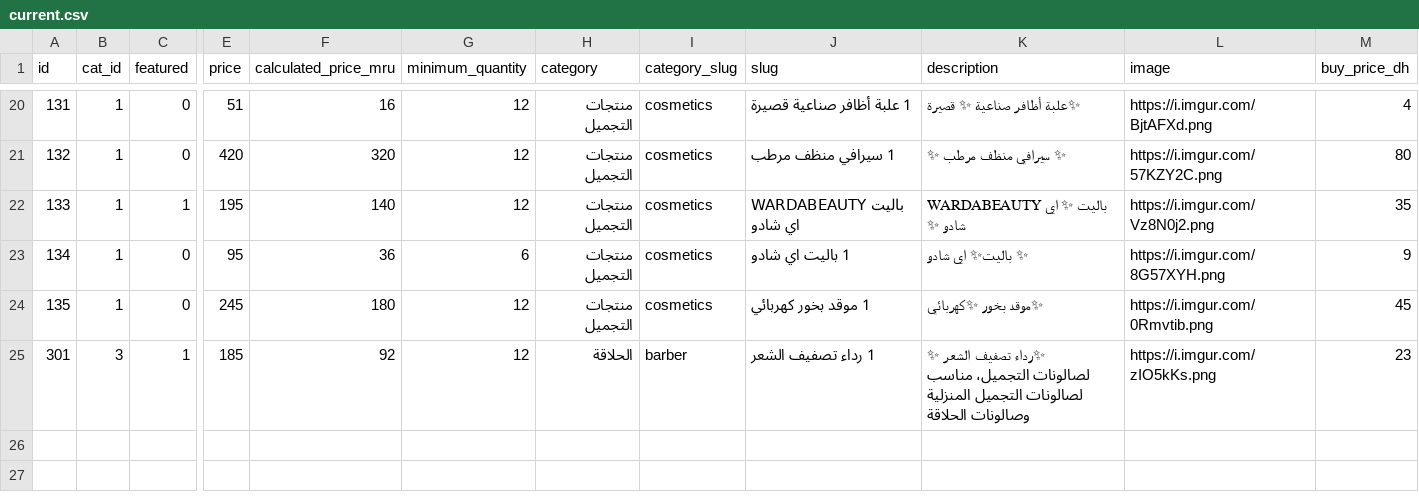
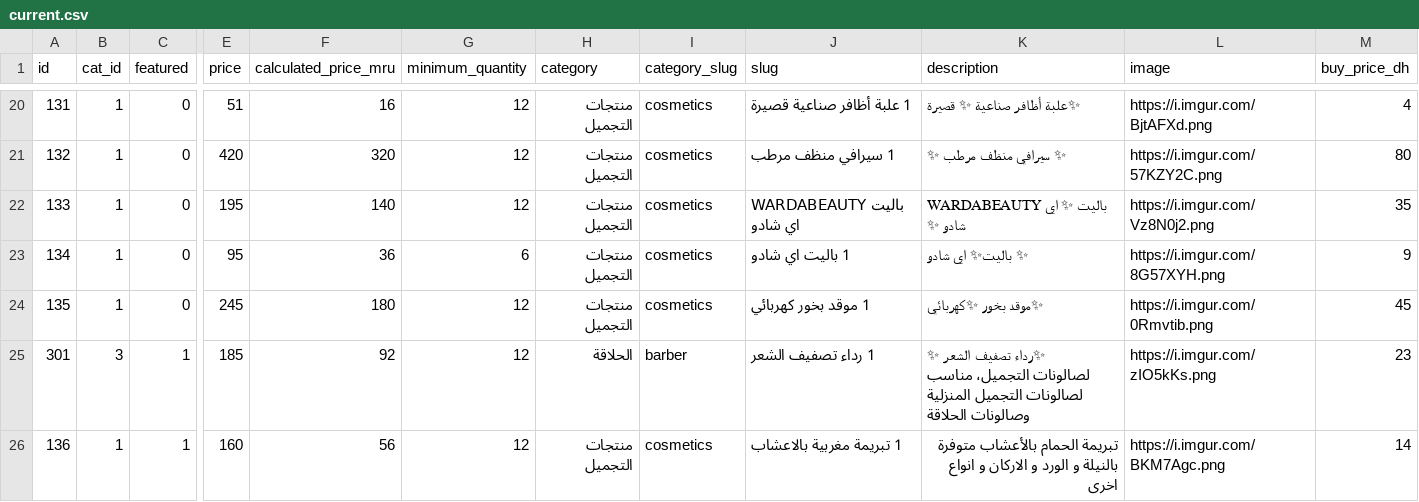
Before and after one commit to moolsbytheway/bazarcasa.ma, a CSV file: products/current.csv, drawn as a sheet; only a part is shown, gaps mark what is left out; rows hold the shown columns only; the diff names each change by its address in the sheet, - before the commit and + after, or states it on an @@ line.

Commit message:
deploying existing

```diff
--- a/products/current.csv
+++ b/products/current.csv
-C22 (featured): 1
+C22 (featured): 0
+row 26: 136 | 1 | 1 | 160 | 56 | 12 | منتجات التجميل | cosmetics | 1 تبريمة مغربية بالاعشاب | تبريمة الحمام بالأعشاب متوفرة بالنيلة و الورد و الاركان و انواع اخرى | https://i.imgur.com/BKM7Agc.png | 14
```
